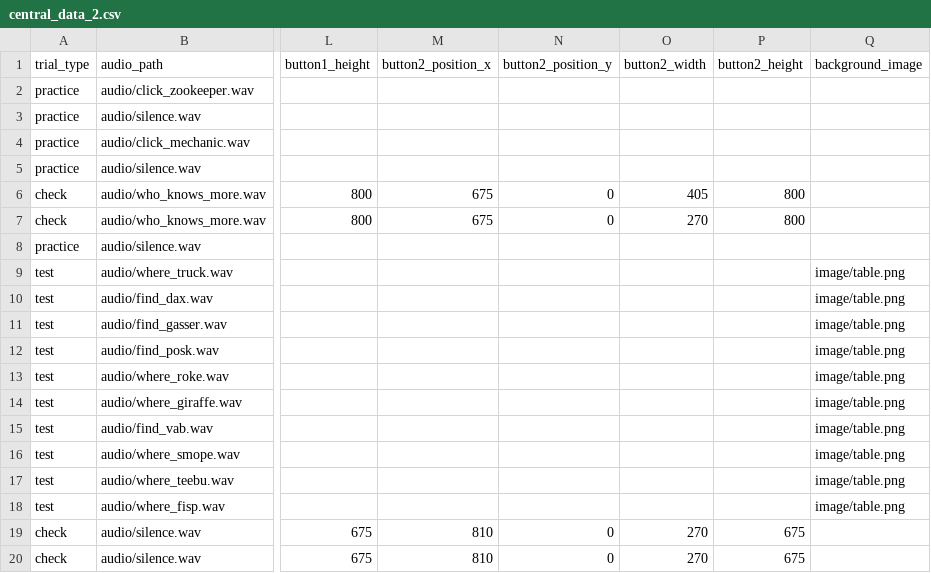
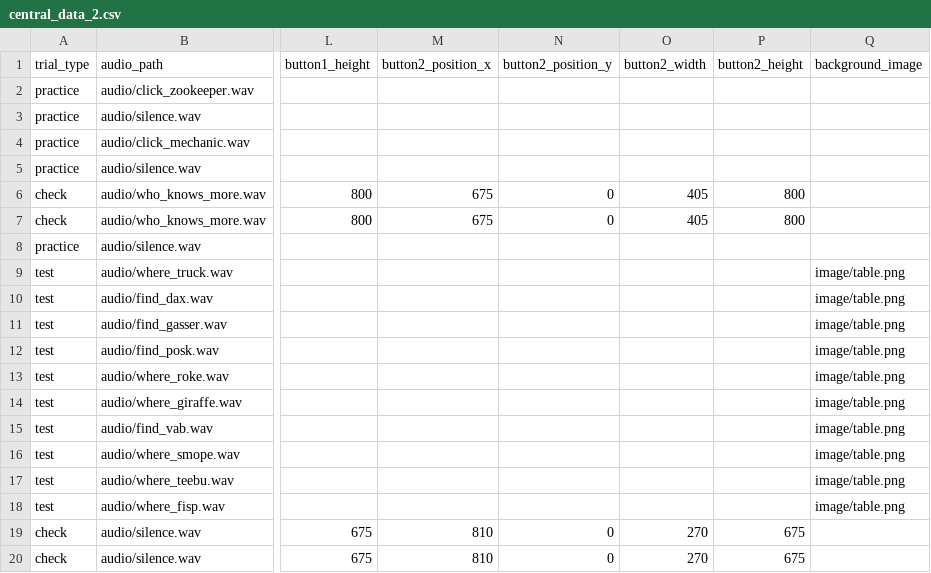
Before and after one commit to aesimon2/aesimon2.github.io, a CSV file: expert2/central_data_2.csv, drawn as a sheet; only a part is shown, gaps mark what is left out; the diff names each change by its address in the sheet, - before the commit and + after, or states it on an @@ line.

```diff
--- a/expert2/central_data_2.csv
+++ b/expert2/central_data_2.csv
-O7 (button2_width): 270
+O7 (button2_width): 405
```
Also changed, not shown: 1 other file.
